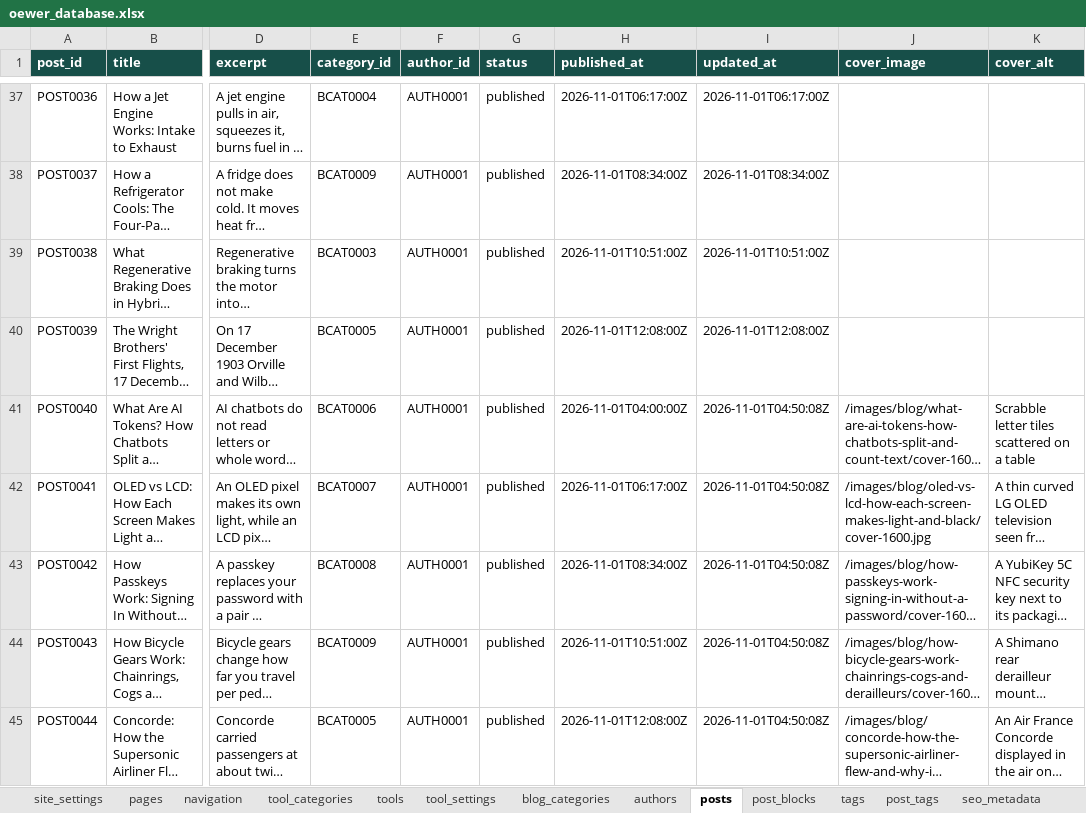
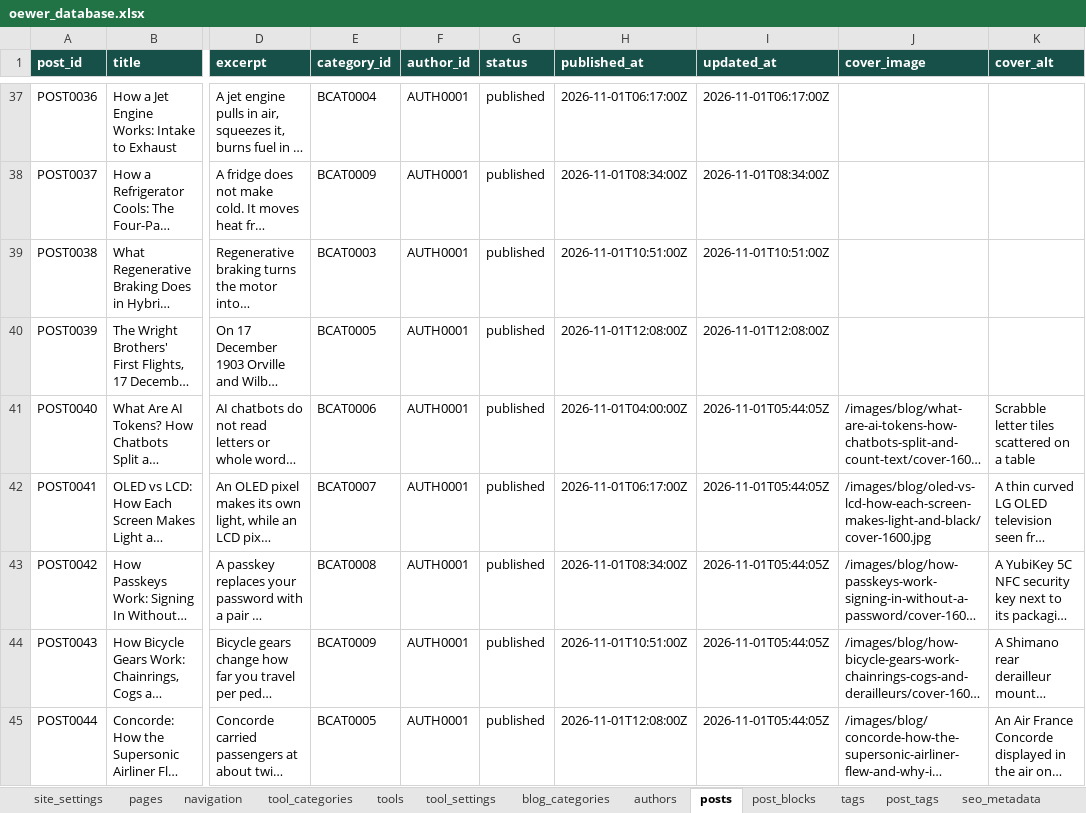
Before and after one commit to oewersolutions/oewer-tools, an Excel workbook: data/oewer_database.xlsx, sheet posts, drawn as a sheet; only a part is shown, gaps mark what is left out; long unchanged cells end in …; values as stored, in another font and other column widths than the file's, no borders; the diff covers the shown part only; the diff names each change by its address in the sheet, - before the commit and + after, or states it on an @@ line.

```diff
--- a/data/oewer_database.xlsx (sheet posts)
+++ b/data/oewer_database.xlsx (sheet posts)
-I41:I45 (updated_at): 2026-11-01T04:50:08Z
+I41:I45 (updated_at): 2026-11-01T05:44:05Z
```
Also changed, not shown: 5 added rows and 34 edited cells elsewhere in this sheet, sheet post_blocks, sheet post_tags, sheet tags, 28 other files.
